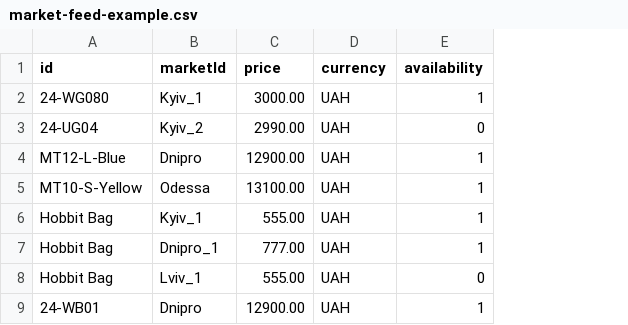
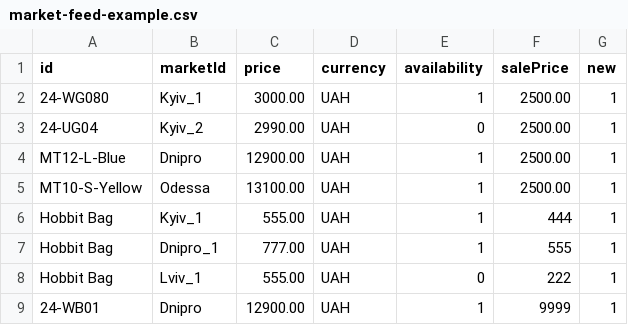
Before and after one commit to DenCHernusskiy/marketId_import_file, a CSV file: market-feed-example.csv, drawn as a sheet; the diff names each change by its address in the sheet, - before the commit and + after, or states it on an @@ line.

Commit message:
Update market-feed-example.csv

```diff
--- a/market-feed-example.csv
+++ b/market-feed-example.csv
+column F (salePrice), rows 2-9: 2500.00 | 2500.00 | 2500.00 | 2500.00 | 444 | 555 | 222 | 9999
+column G (new), rows 2-9: all 1
```
